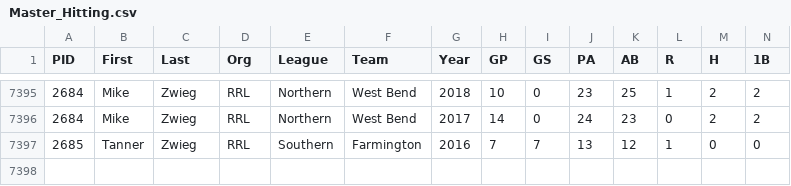
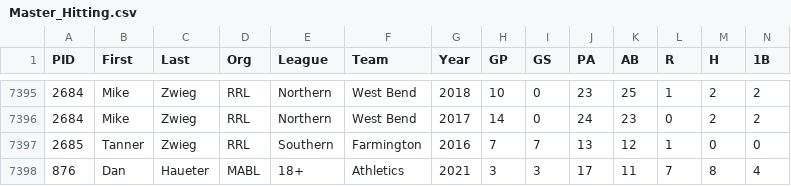
Before and after one commit to haueter19/baseball, a CSV file: Master_Hitting.csv, drawn as a sheet; only a part is shown, gaps mark what is left out; rows hold the shown columns only; the diff names each change by its address in the sheet, - before the commit and + after, or states it on an @@ line.

Commit message:
Update Master_Hitting.csv

```diff
--- a/Master_Hitting.csv
+++ b/Master_Hitting.csv
+row 7398: 876 | Dan | Haueter | MABL | 18+ | Athletics | 2021 | 3 | 3 | 17 | 11 | 7 | 8 | 4
```
